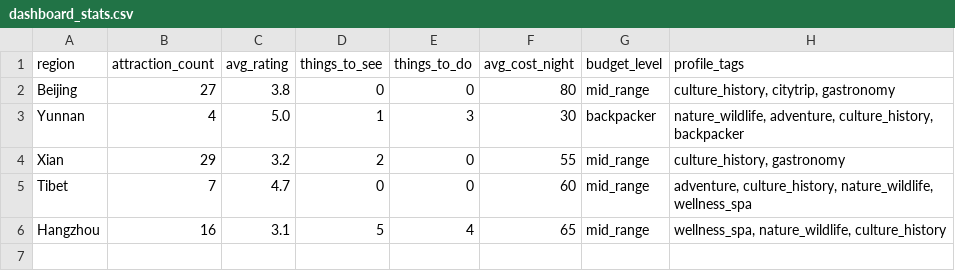
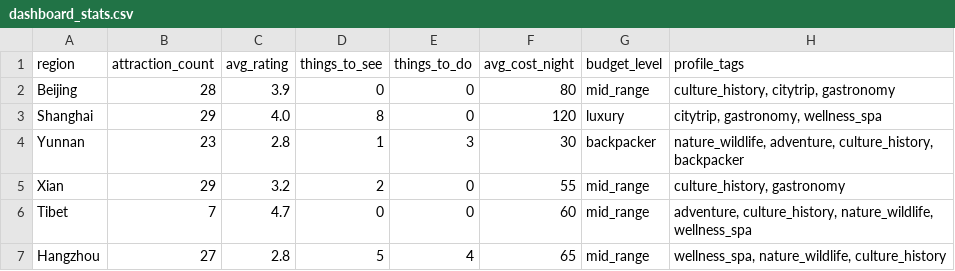
Before and after one commit to usman-420/WorldExplorer_China-Scripting, a CSV file: China/data/dashboard_stats.csv, drawn as a sheet.

```diff
--- a/China/data/dashboard_stats.csv
+++ b/China/data/dashboard_stats.csv
@@ -1,6 +1,7 @@
 region,attraction_count,avg_rating,things_to_see,things_to_do,avg_cost_night,budget_level,profile_tags
-Beijing,27,3.8,0,0,80,mid_range,"culture_history, citytrip, gastronomy"
-Yunnan,4,5.0,1,3,30,backpacker,"nature_wildlife, adventure, culture_history, backpacker"
+Beijing,28,3.9,0,0,80,mid_range,"culture_history, citytrip, gastronomy"
+Shanghai,29,4.0,8,0,120,luxury,"citytrip, gastronomy, wellness_spa"
+Yunnan,23,2.8,1,3,30,backpacker,"nature_wildlife, adventure, culture_history, backpacker"
 Xian,29,3.2,2,0,55,mid_range,"culture_history, gastronomy"
 Tibet,7,4.7,0,0,60,mid_range,"adventure, culture_history, nature_wildlife, wellness_spa"
-Hangzhou,16,3.1,5,4,65,mid_range,"wellness_spa, nature_wildlife, culture_history"
+Hangzhou,27,2.8,5,4,65,mid_range,"wellness_spa, nature_wildlife, culture_history"
```
Also changed, not shown: China/data/dashboard_budget.csv, China/data/dashboard_mustsees.csv, 25 other files.
